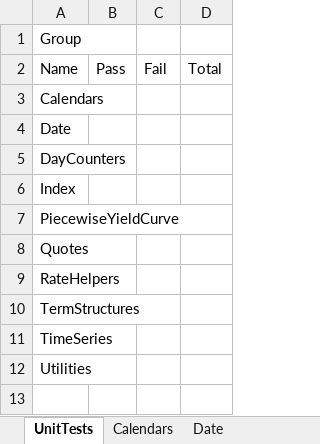
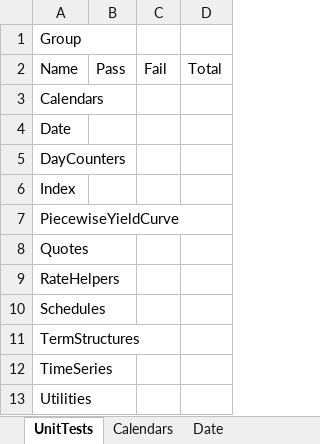
Before and after one commit to eehlers/QuantLibXL, an Excel workbook: UnitTests/UnitTests.xlsx, sheet UnitTests, drawn as a sheet; values as stored, in another font and other column widths than the file's, no borders; the diff names each change by its address in the sheet, - before the commit and + after, or states it on an @@ line.

Commit message:
export schedule functions to excel (200/1114)

```diff
--- a/UnitTests/UnitTests.xlsx (sheet UnitTests)
+++ b/UnitTests/UnitTests.xlsx (sheet UnitTests)
+row 10: Schedules
```
Also changed, not shown: sheet RateHelpers, sheet PiecewiseYieldCurve, sheet Date, other sheet tabs, 2 other files.
